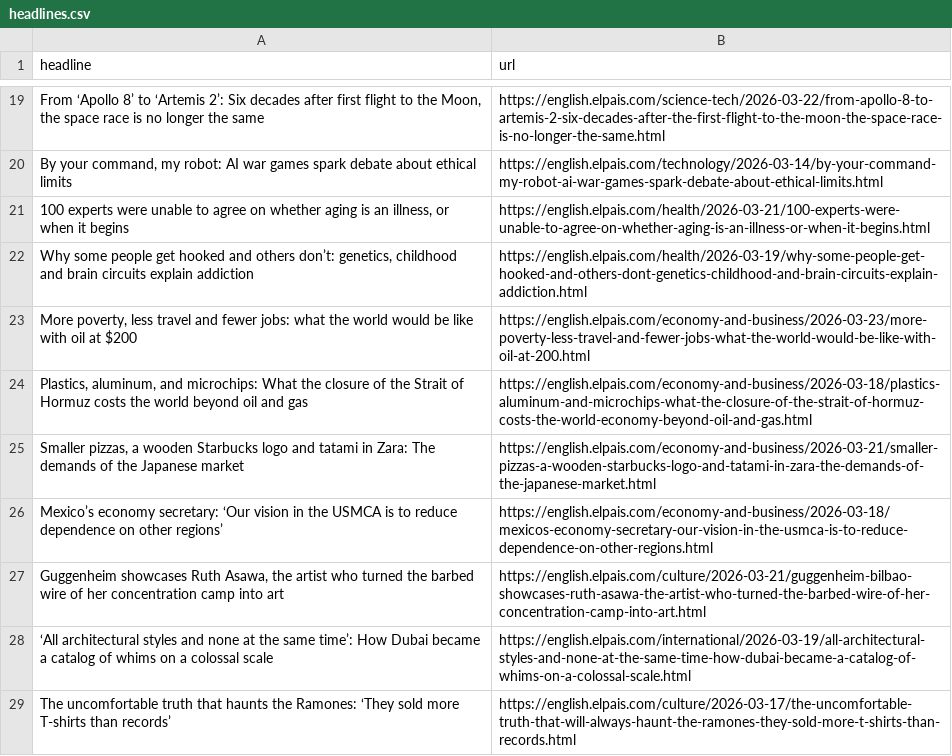
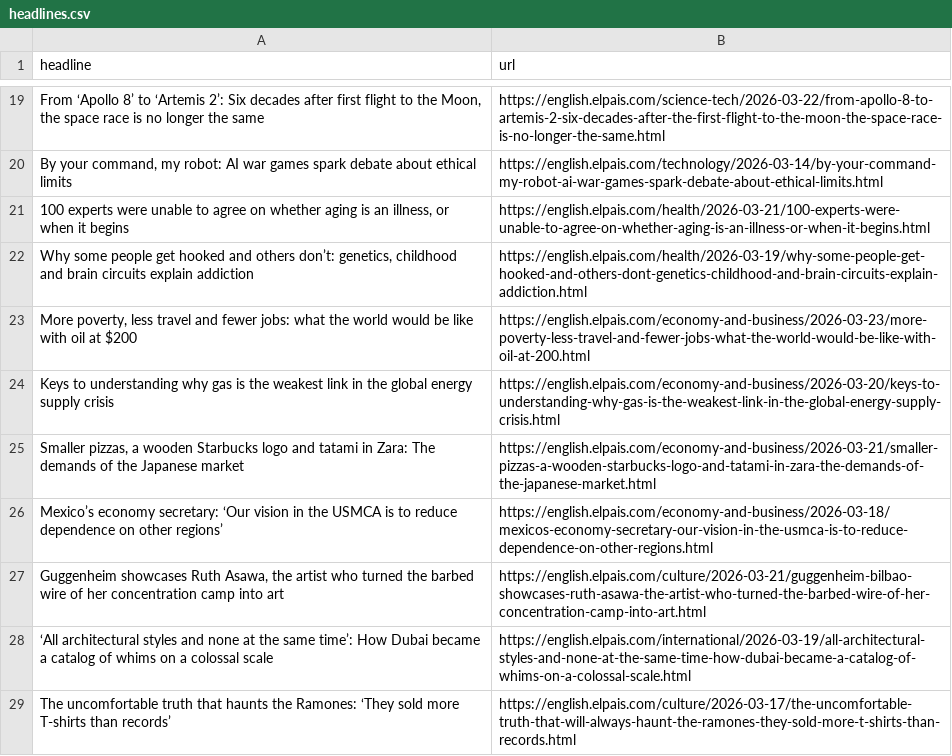
Before and after one commit to cmgsalazar/el-pais-autoscraper, a CSV file: headlines.csv, drawn as a sheet; only a part is shown, gaps mark what is left out; removed rows and columns are numbered as before the commit, all else as after; the diff names each change by its address in the sheet, - before the commit and + after, or states it on an @@ line.

```diff
--- a/headlines.csv
+++ b/headlines.csv
-row 24: Plastics, aluminum, and microchips: What the closure of the Strait of Hormuz costs the world beyond oil and gas | https://english.elpais.com/economy-and-business/2026-03-18/plastics-aluminum-and-microchips-what-the-closure-of-the-strait-of-hormuz-costs-the-world-economy-beyond-oil-and-gas.html
+row 24: Keys to understanding why gas is the weakest link in the global energy supply crisis | https://english.elpais.com/economy-and-business/2026-03-20/keys-to-understanding-why-gas-is-the-weakest-link-in-the-global-energy-supply-crisis.html
```
